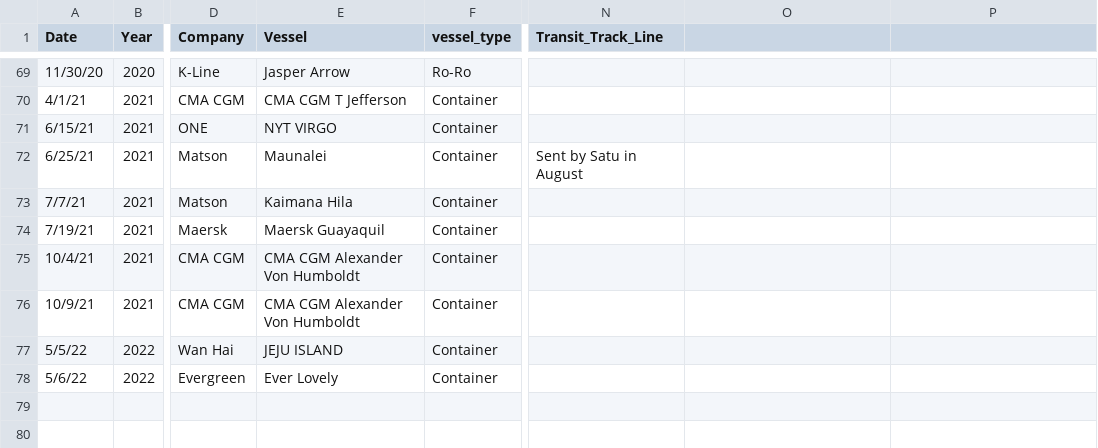
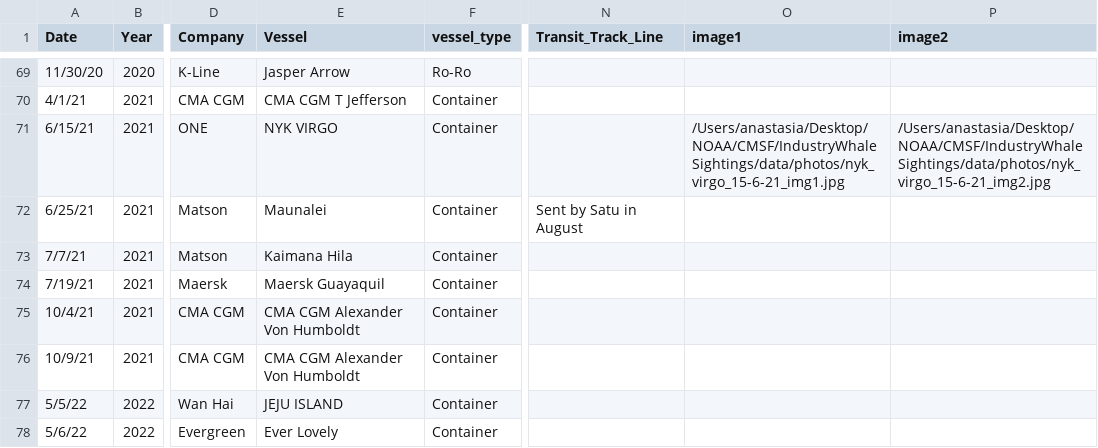
Before and after one commit to anakunz/IndustryWhaleSightings, a CSV file: data/IndustrySightings_vsr.csv, drawn as a sheet; only a part is shown, gaps mark what is left out; the diff names each change by its address in the sheet, - before the commit and + after, or states it on an @@ line.

Commit message:
added legend. played with about file, toyed with images

```diff
--- a/data/IndustrySightings_vsr.csv
+++ b/data/IndustrySightings_vsr.csv
-O1: (empty)
+O1: image1
-P1: (empty)
+P1: image2
-E71 (Vessel): NYT VIRGO
+E71 (Vessel): NYK VIRGO
-O71 (image1): (empty)
+O71 (image1): /Users/anastasia/Desktop/NOAA/CMSF/IndustryWhaleSightings/data/photos/nyk_virgo_15-6-21_img1.jpg
-P71 (image2): (empty)
+P71 (image2): /Users/anastasia/Desktop/NOAA/CMSF/IndustryWhaleSightings/data/photos/nyk_virgo_15-6-21_img2.jpg
```
Also changed, not shown: 5 other files.
